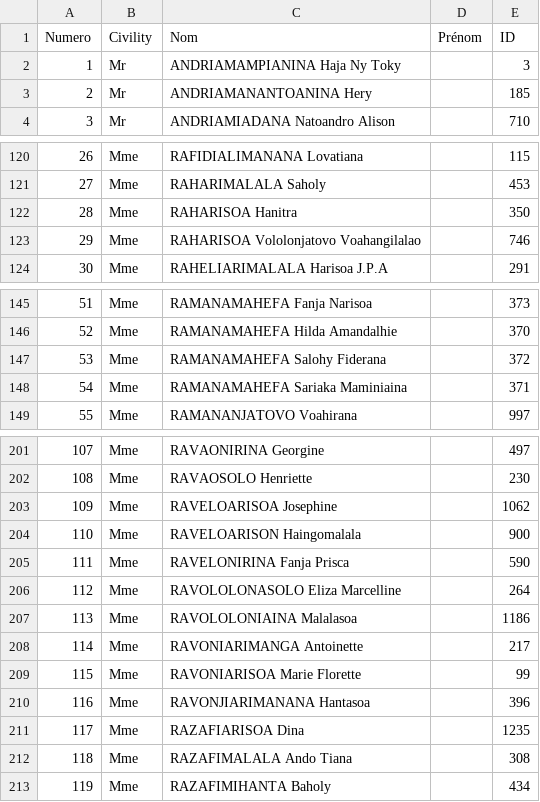
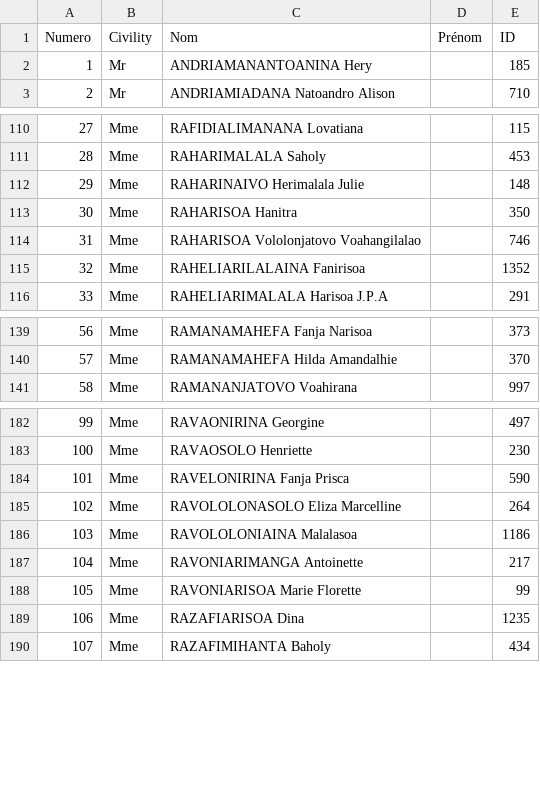
Before and after one commit to AG261/fjkm-election, a CSV file: public/data/csv/CANDIDAT.csv, drawn as a sheet; only a part is shown, gaps mark what is left out; removed rows and columns are numbered as before the commit, all else as after; the diff covers the shown part only; the diff names each change by its address in the sheet, - before the commit and + after, or states it on an @@ line.

```diff
--- a/public/data/csv/CANDIDAT.csv
+++ b/public/data/csv/CANDIDAT.csv
-row 2: 1 | Mr | ANDRIAMAMPIANINA Haja Ny Toky |  | 3
@@ column A (Numero) renumbered from row 2 down @@
+row 112: 29 | Mme | RAHARINAIVO Herimalala Julie |  | 148
+row 115: 32 | Mme | RAHELIARILALAINA Fanirisoa |  | 1352
-row 147: 53 | Mme | RAMANAMAHEFA Salohy Fiderana |  | 372
-row 148: 54 | Mme | RAMANAMAHEFA Sariaka Maminiaina |  | 371
-row 203: 109 | Mme | RAVELOARISOA Josephine |  | 1062
-row 204: 110 | Mme | RAVELOARISON Haingomalala |  | 900
-row 210: 116 | Mme | RAVONJIARIMANANA Hantasoa |  | 396
-row 212: 118 | Mme | RAZAFIMALALA Ando Tiana |  | 308
```
Also changed, not shown: 4 added rows, 22 removed rows and 2 edited cells elsewhere in this file, 3 other files.
